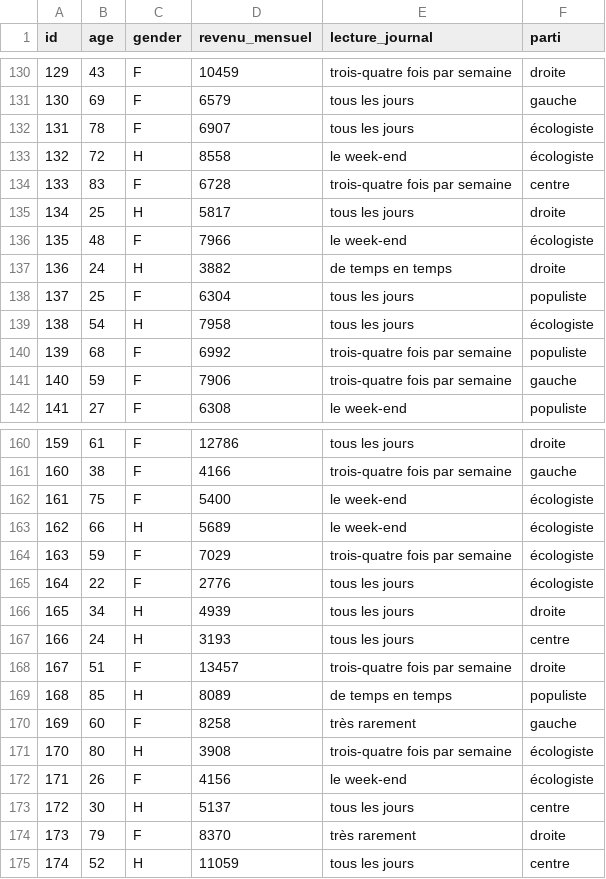
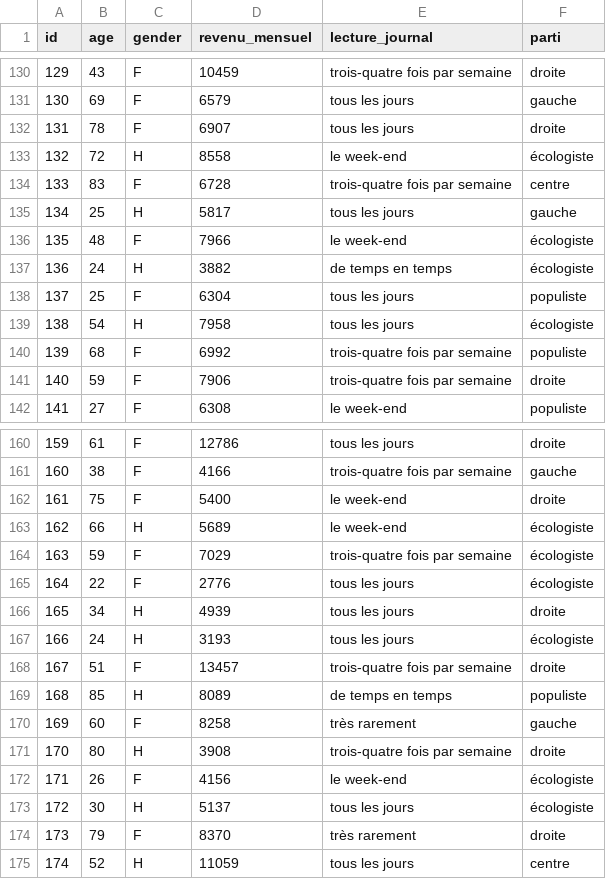
Before and after one commit to Sciences-historiques-numeriques/histoire_numerique_methodes, a CSV file: statistiques_descriptives/data/observations_900.csv, drawn as a sheet; only a part is shown, gaps mark what is left out; the diff covers the shown part only.

Commit message:
modification population: parti/age

```diff
--- a/statistiques_descriptives/data/observations_900.csv
+++ b/statistiques_descriptives/data/observations_900.csv
@@ -131,8 +131,8 @@
 130,69,F,6579,tous les jours,gauche
-131,78,F,6907,tous les jours,écologiste
+131,78,F,6907,tous les jours,droite
 132,72,H,8558,le week-end,écologiste
 133,83,F,6728,trois-quatre fois par semaine,centre
-134,25,H,5817,tous les jours,droite
+134,25,H,5817,tous les jours,gauche
 135,48,F,7966,le week-end,écologiste
-136,24,H,3882,de temps en temps,droite
+136,24,H,3882,de temps en temps,écologiste
 137,25,F,6304,tous les jours,populiste
@@ -140,3 +140,3 @@
 139,68,F,6992,trois-quatre fois par semaine,populiste
-140,59,F,7906,trois-quatre fois par semaine,gauche
+140,59,F,7906,trois-quatre fois par semaine,droite
 141,27,F,6308,le week-end,populiste
@@ -161,3 +161,3 @@
 160,38,F,4166,trois-quatre fois par semaine,gauche
-161,75,F,5400,le week-end,écologiste
+161,75,F,5400,le week-end,droite
 162,66,H,5689,le week-end,écologiste
@@ -166,3 +166,3 @@
 165,34,H,4939,tous les jours,droite
-166,24,H,3193,tous les jours,centre
+166,24,H,3193,tous les jours,écologiste
 167,51,F,13457,trois-quatre fois par semaine,droite
@@ -170,5 +170,5 @@
 169,60,F,8258,très rarement,gauche
-170,80,H,3908,trois-quatre fois par semaine,écologiste
+170,80,H,3908,trois-quatre fois par semaine,droite
 171,26,F,4156,le week-end,écologiste
-172,30,H,5137,tous les jours,centre
+172,30,H,5137,tous les jours,écologiste
 173,79,F,8370,très rarement,droite
```
Also changed, not shown: 94 edited cells elsewhere in this file, 3 other files.
